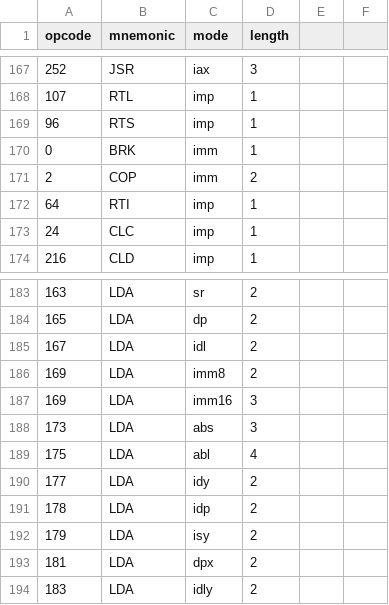
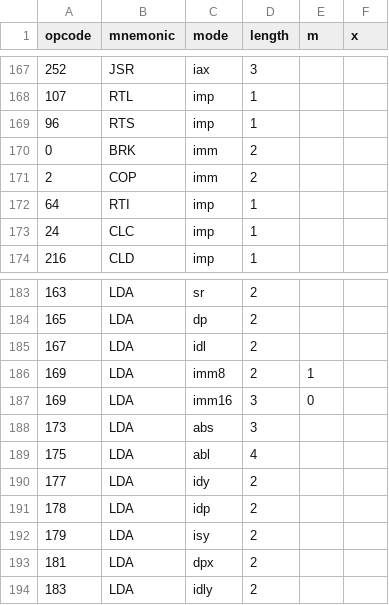
Before and after one commit to vivi168/SNES_utils, a CSV file: mini_assembler/opcodes.csv, drawn as a sheet; only a part is shown, gaps mark what is left out; the diff covers the shown part only.

```diff
--- a/mini_assembler/opcodes.csv
+++ b/mini_assembler/opcodes.csv
@@ -1 +1 @@
-opcode,mnemonic,mode,length
+opcode,mnemonic,mode,length,m,x
@@ -170 +170 @@ opcode,mnemonic,mode,length
-0,BRK,imm,1
+0,BRK,imm,2,,
@@ -186,2 +186,2 @@ opcode,mnemonic,mode,length
-169,LDA,imm8,2
-169,LDA,imm16,3
+169,LDA,imm8,2,1,
+169,LDA,imm16,3,0,
```
Also changed, not shown: 22 edited cells elsewhere in this file, 2 other files.
